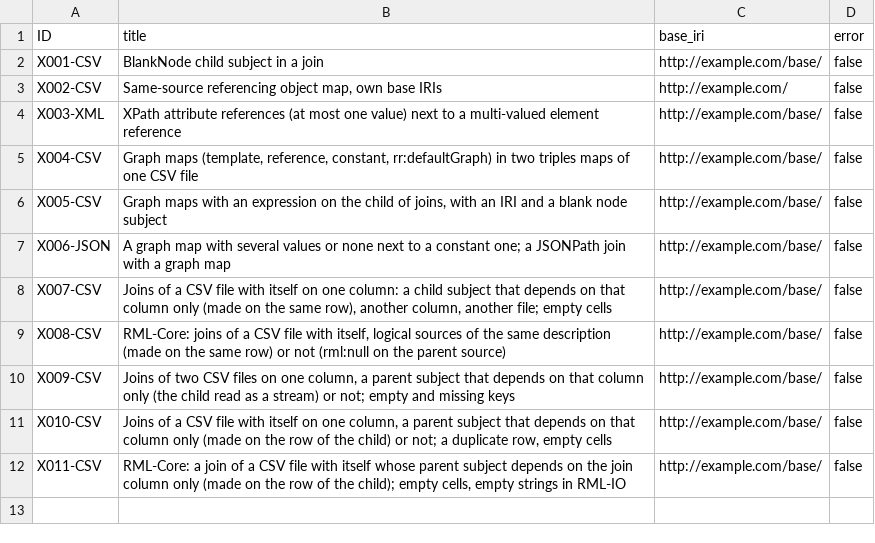
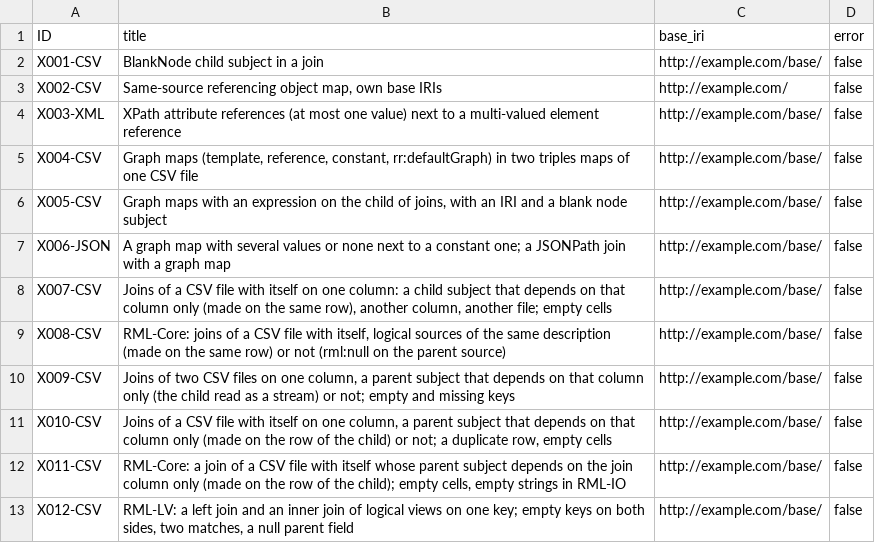
Before and after one commit to sparql-generate/kgc-bench, a CSV file: conformance/extra/metadata.csv, drawn as a sheet.

Commit message:
conformance/extra: X012-CSV, a left join and an inner join of RML-LV logical views on one key, the empty cell null: a child row without key (kept by the left join, dropped by the inner join), a parent row without key, two matches, a null parent field, a child key without parent (expected output written by hand from RML-LV; rml2sparql-generate 0.5.1 and lv-join-linear pass, SPARQL-Generate 2.6.2 and pysparql-generate 0.4.1)

```diff
--- a/conformance/extra/metadata.csv
+++ b/conformance/extra/metadata.csv
@@ -12 +12,2 @@ X010-CSV,"Joins of a CSV file with itself on one column, a parent subject that d
 X011-CSV,"RML-Core: a join of a CSV file with itself whose parent subject depends on the join column only (made on the row of the child); empty cells, empty strings in RML-IO",http://example.com/base/,false
+X012-CSV,"RML-LV: a left join and an inner join of logical views on one key; empty keys on both sides, two matches, a null parent field",http://example.com/base/,false
```
Also changed, not shown: 5 other files.
